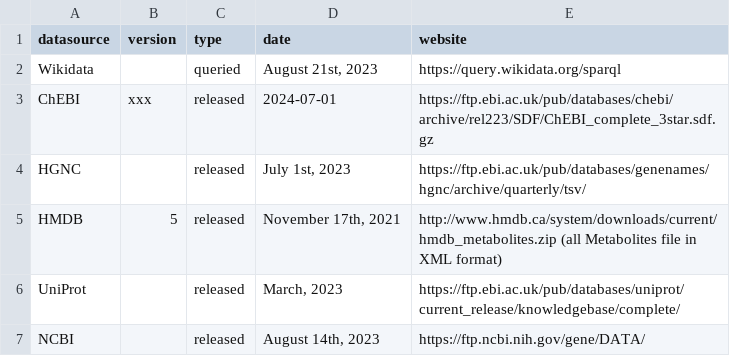
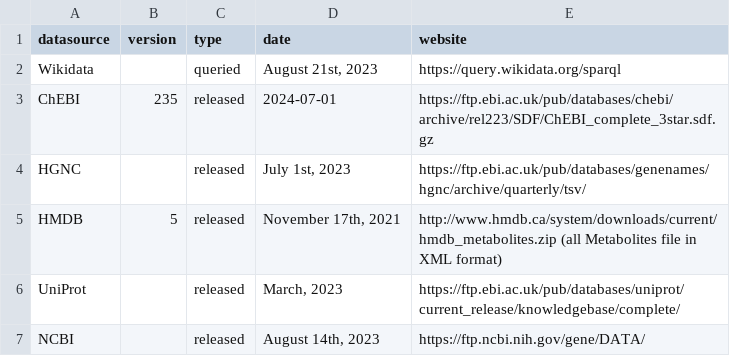
Before and after one commit to sec2pri/omicsFixID, a TSV file: inst/apps/processed_mapping_files/dataSourceVersion.tsv, drawn as a sheet.

```diff
--- a/inst/apps/processed_mapping_files/dataSourceVersion.tsv
+++ b/inst/apps/processed_mapping_files/dataSourceVersion.tsv
@@ -2,3 +2,3 @@ datasource	version	type	date	website
 Wikidata		queried	"August 21st, 2023"	https://query.wikidata.org/sparql
-ChEBI	xxx	released	"2024-07-01"	https://ftp.ebi.ac.uk/pub/databases/chebi/archive/rel223/SDF/ChEBI_complete_3star.sdf.gz
+ChEBI	235	released	"2024-07-01"	https://ftp.ebi.ac.uk/pub/databases/chebi/archive/rel223/SDF/ChEBI_complete_3star.sdf.gz
 HGNC		released	"July 1st, 2023"	https://ftp.ebi.ac.uk/pub/databases/genenames/hgnc/archive/quarterly/tsv/
```
